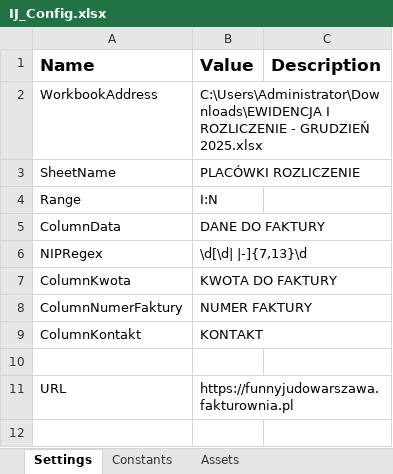
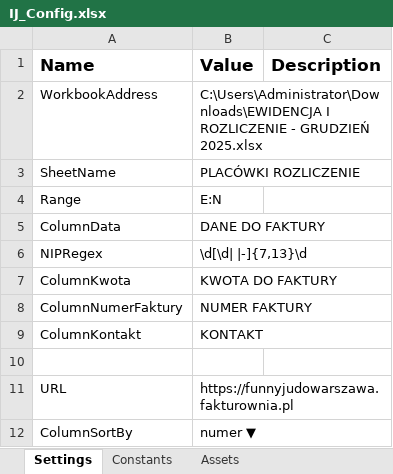
Before and after one commit to jakubgrzegulskiUbiquora/IJ_WysylanieFaktur, an Excel workbook: Data/IJ_Config.xlsx, sheet Settings, drawn as a sheet; values as stored, in another font and other column widths than the file's, no borders; the diff names each change by its address in the sheet, - before the commit and + after, or states it on an @@ line.

```diff
--- a/Data/IJ_Config.xlsx (sheet Settings)
+++ b/Data/IJ_Config.xlsx (sheet Settings)
-B4 (Value): I:N
+B4 (Value): E:N
+row 12: ColumnSortBy | numer ▼
```
Also changed, not shown: 13 other files.
